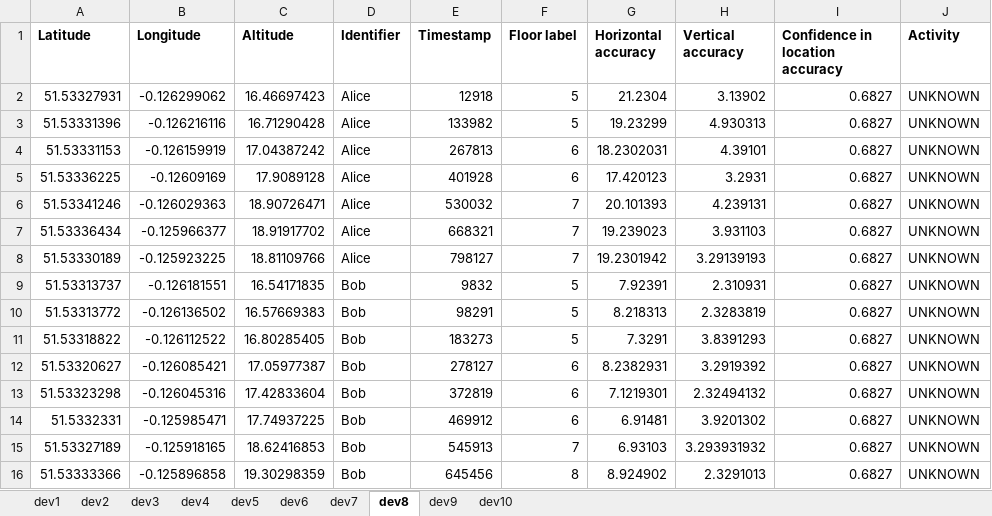
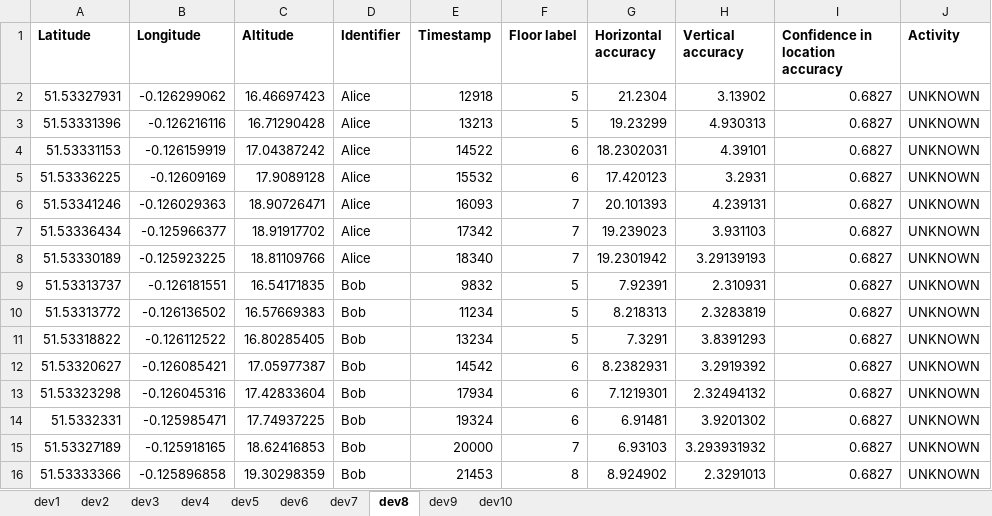
Before and after one commit to Abilmuzhubayev/HackNU, an Excel workbook: src/main/resources/routes/dev-data.xlsx, sheet dev8, drawn as a sheet; values as stored, in another font and other column widths than the file's, no borders; the diff names each change by its address in the sheet, - before the commit and + after, or states it on an @@ line.

```diff
--- a/src/main/resources/routes/dev-data.xlsx (sheet dev8)
+++ b/src/main/resources/routes/dev-data.xlsx (sheet dev8)
-E3 (Timestamp): 133982
+E3 (Timestamp): 13213
-E4 (Timestamp): 267813
+E4 (Timestamp): 14522
-E5 (Timestamp): 401928
+E5 (Timestamp): 15532
-E6 (Timestamp): 530032
+E6 (Timestamp): 16093
-E7 (Timestamp): 668321
+E7 (Timestamp): 17342
-E8 (Timestamp): 798127
+E8 (Timestamp): 18340
-E10 (Timestamp): 98291
+E10 (Timestamp): 11234
-E11 (Timestamp): 183273
+E11 (Timestamp): 13234
-E12 (Timestamp): 278127
+E12 (Timestamp): 14542
-E13 (Timestamp): 372819
+E13 (Timestamp): 17934
-E14 (Timestamp): 469912
+E14 (Timestamp): 19324
-E15 (Timestamp): 545913
+E15 (Timestamp): 20000
-E16 (Timestamp): 645456
+E16 (Timestamp): 21453
```
Also changed, not shown: sheet dev9, sheet dev1, sheet dev6, sheet dev7, sheet dev10, 4 other files.
